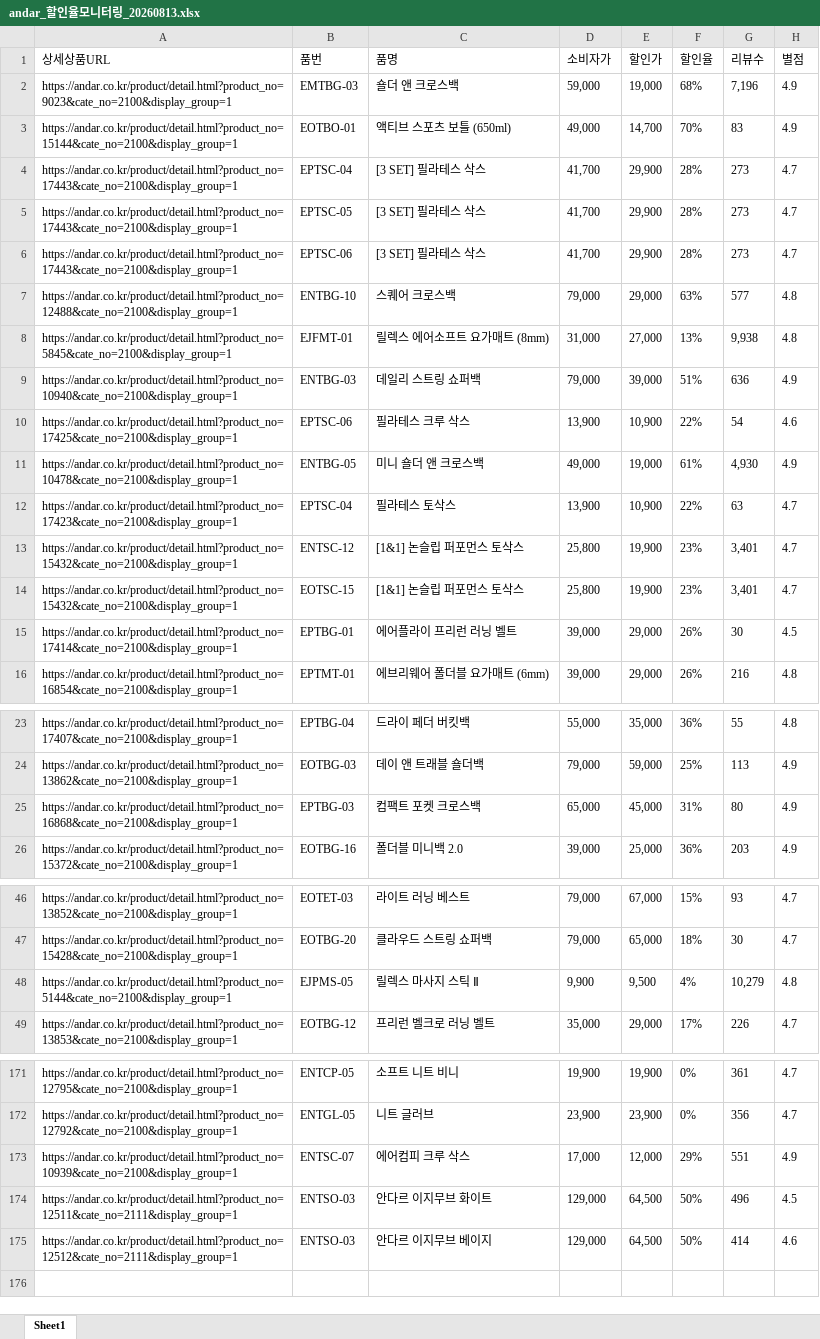
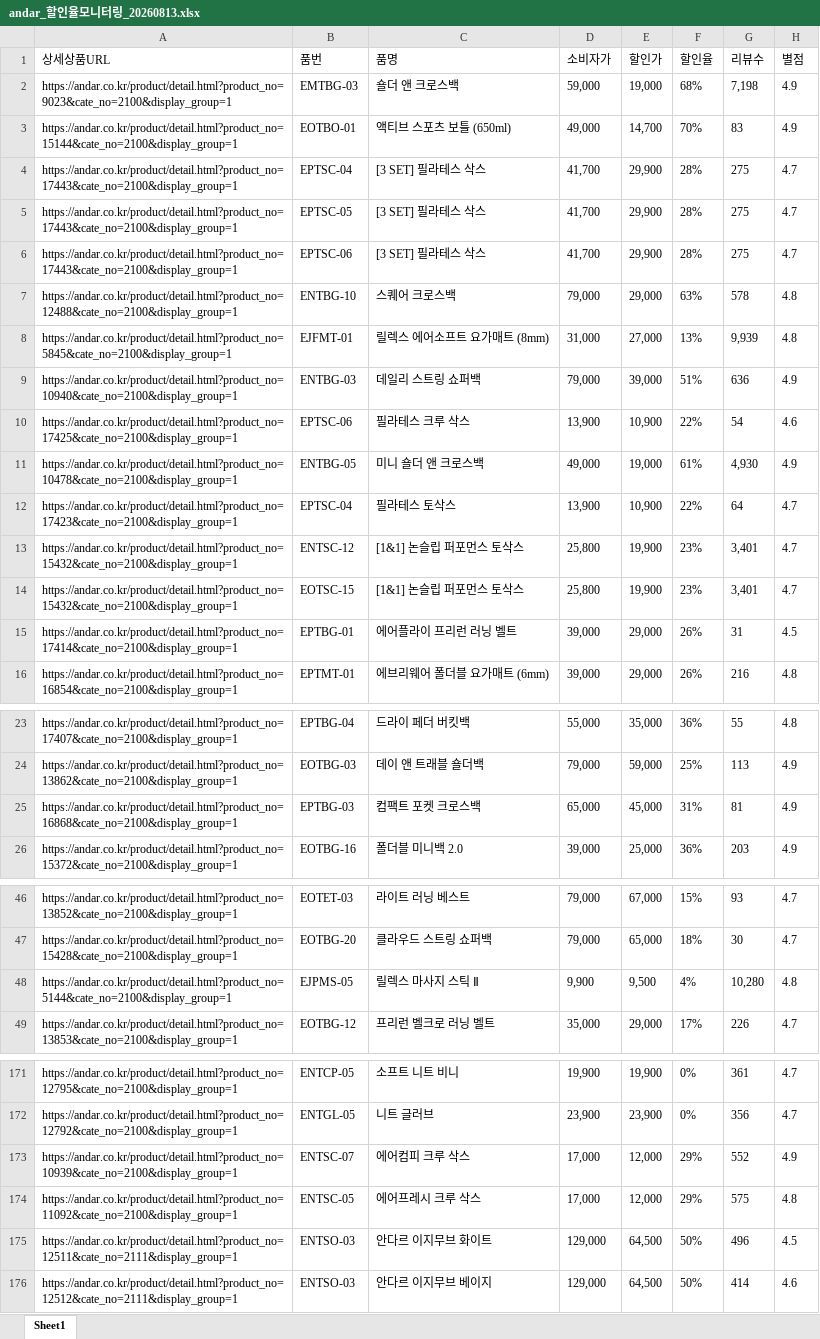
Before and after one commit to yupee-pretty/andar-scrape, an Excel workbook: results/andar_할인율모니터링_20260813.xlsx, sheet Sheet1, drawn as a sheet; only a part is shown, gaps mark what is left out; values as stored, in another font and other column widths than the file's, no borders; the diff covers the shown part only; the diff names each change by its address in the sheet, - before the commit and + after, or states it on an @@ line.

```diff
--- a/results/andar_할인율모니터링_20260813.xlsx (sheet Sheet1)
+++ b/results/andar_할인율모니터링_20260813.xlsx (sheet Sheet1)
-G2 (리뷰수): 7,196
+G2 (리뷰수): 7,198
-G4:G6 (리뷰수): 273
+G4:G6 (리뷰수): 275
-G7 (리뷰수): 577
+G7 (리뷰수): 578
-G8 (리뷰수): 9,938
+G8 (리뷰수): 9,939
-G12 (리뷰수): 63
+G12 (리뷰수): 64
-G15 (리뷰수): 30
+G15 (리뷰수): 31
-G25 (리뷰수): 80
+G25 (리뷰수): 81
-G48 (리뷰수): 10,279
+G48 (리뷰수): 10,280
-G173 (리뷰수): 551
+G173 (리뷰수): 552
+row 174: https://andar.co.kr/product/detail.html?product_no=11092&cate_no=2100&display_group=1 | ENTSC-05 | 에어프레시 크루 삭스 | 17,000 | 12,000 | 29% | 575 | 4.8
```
Also changed, not shown: 25 edited cells elsewhere in this sheet.
